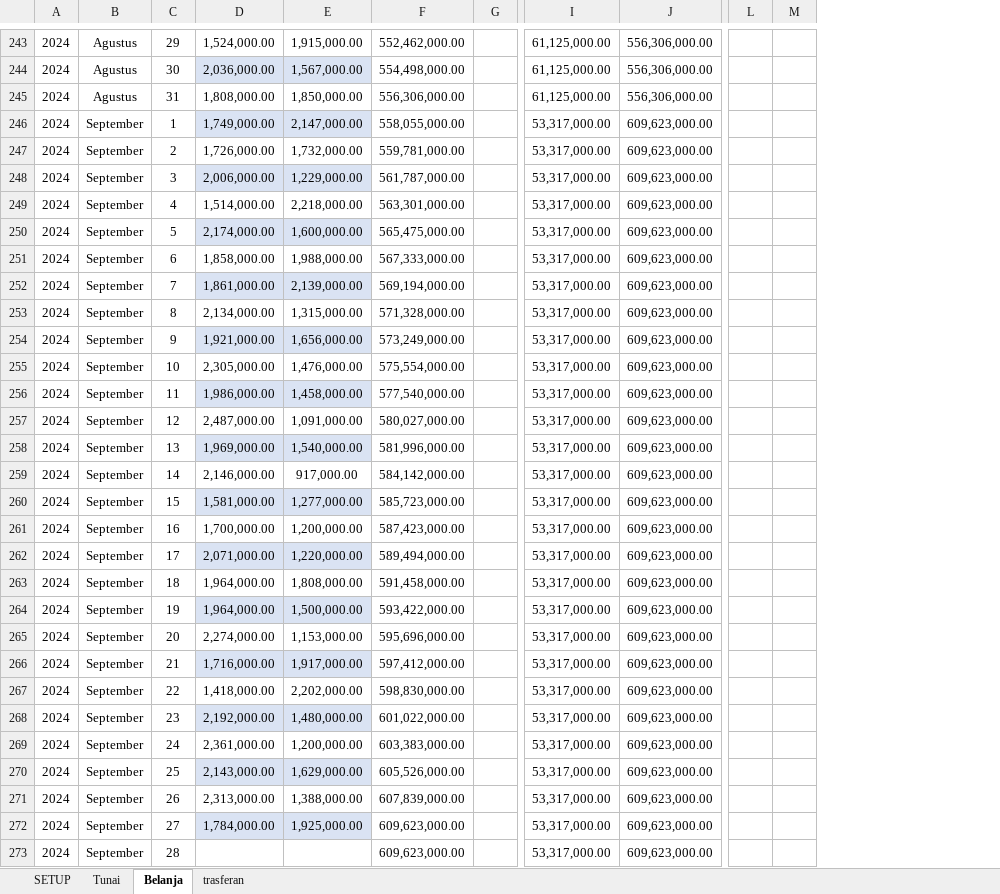
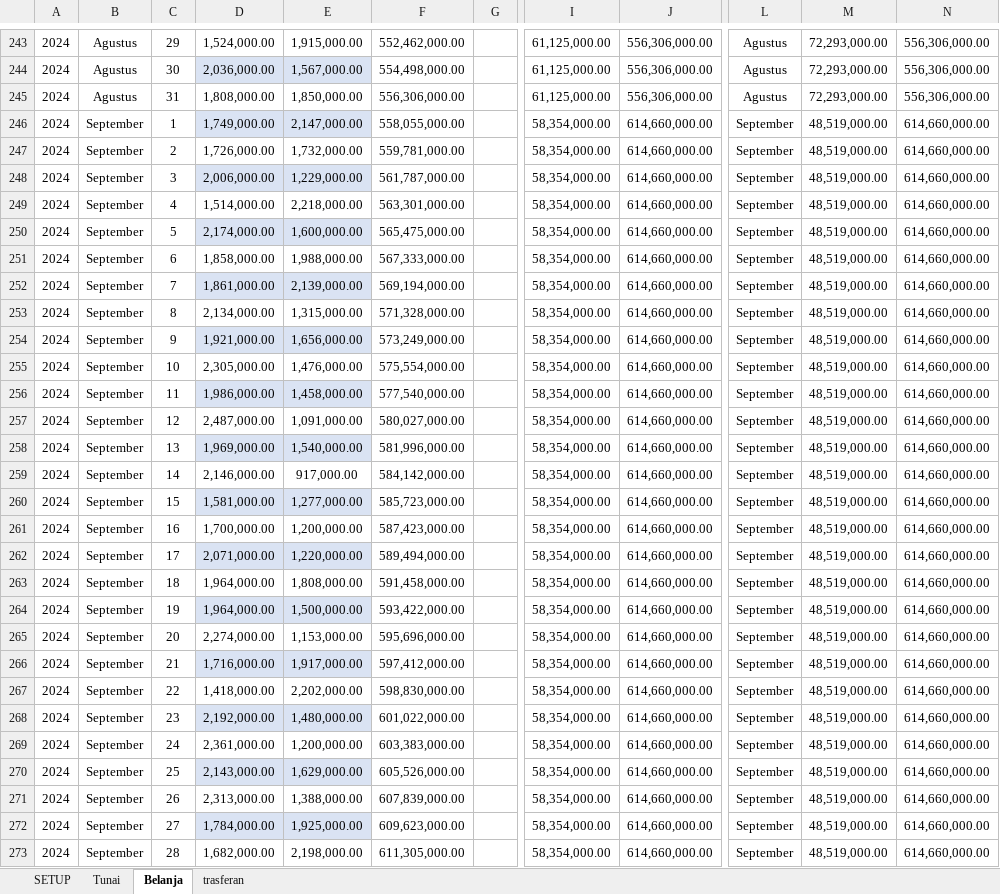
Before and after one commit to Bear39/data-warung, an Excel workbook: HARIAN/2024.xlsx, sheet Belanja, drawn as a sheet; only a part is shown, gaps mark what is left out; values as stored, in another font and other column widths than the file's, no borders; conditional formats and table styles not drawn; removed rows and columns are numbered as before the commit, all else as after; the diff covers the shown part only; the diff names each change by its address in the sheet, - before the commit and + after, or states it on an @@ line.

```diff
--- a/HARIAN/2024.xlsx (sheet Belanja)
+++ b/HARIAN/2024.xlsx (sheet Belanja)
-column L, empty
-column M, empty
+column L, rows 243-273: Agustus | Agustus | Agustus | September | September | September | September | September | September | September | September | September | September | September | September | September | September | September | September | September | September | September | September | September | September | September | September | September | September | September | September
+column M, rows 243-273: 72,293,000.00 | 72,293,000.00 | 72,293,000.00 | 48,519,000.00 | 48,519,000.00 | 48,519,000.00 | 48,519,000.00 | 48,519,000.00 | 48,519,000.00 | 48,519,000.00 | 48,519,000.00 | 48,519,000.00 | 48,519,000.00 | 48,519,000.00 | 48,519,000.00 | 48,519,000.00 | 48,519,000.00 | 48,519,000.00 | 48,519,000.00 | 48,519,000.00 | 48,519,000.00 | 48,519,000.00 | 48,519,000.00 | 48,519,000.00 | 48,519,000.00 | 48,519,000.00 | 48,519,000.00 | 48,519,000.00 | 48,519,000.00 | 48,519,000.00 | 48,519,000.00
+column N, rows 243-273: 556,306,000.00 | 556,306,000.00 | 556,306,000.00 | 614,660,000.00 | 614,660,000.00 | 614,660,000.00 | 614,660,000.00 | 614,660,000.00 | 614,660,000.00 | 614,660,000.00 | 614,660,000.00 | 614,660,000.00 | 614,660,000.00 | 614,660,000.00 | 614,660,000.00 | 614,660,000.00 | 614,660,000.00 | 614,660,000.00 | 614,660,000.00 | 614,660,000.00 | 614,660,000.00 | 614,660,000.00 | 614,660,000.00 | 614,660,000.00 | 614,660,000.00 | 614,660,000.00 | 614,660,000.00 | 614,660,000.00 | 614,660,000.00 | 614,660,000.00 | 614,660,000.00
-I246:I273: 53,317,000.00
+I246:I273: 58,354,000.00
-J246:J273: 609,623,000.00
+J246:J273: 614,660,000.00
-D273: (empty)
+D273: 1,682,000.00
-E273: (empty)
+E273: 2,198,000.00
-F273: 609,623,000.00
+F273: 611,305,000.00
```
Also changed, not shown: 277 edited cells elsewhere in this sheet, sheet trasferan, sheet Tunai, pembayaran/Pembayaran.xlsx, 24 other files.
